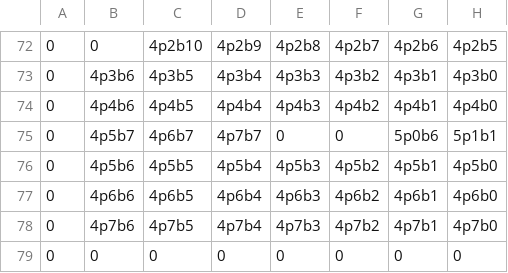
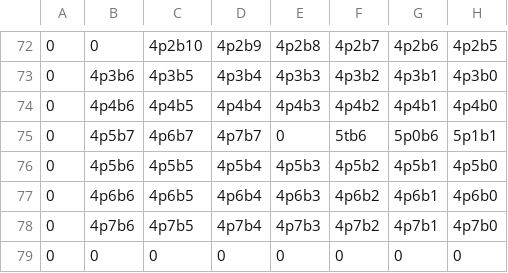
Before and after one commit to PedalPi/PluginsManager-Zoom, a CSV file: decoder/table.csv, drawn as a sheet; only a part is shown, gaps mark what is left out; the diff covers the shown part only.

Commit message:
Add effect information in table.csv

```diff
--- a/decoder/table.csv
+++ b/decoder/table.csv
@@ -74,3 +74,3 @@
 0,4p4b6,4p4b5,4p4b4,4p4b3,4p4b2,4p4b1,4p4b0
-0,4p5b7,4p6b7,4p7b7,0,0,5p0b6,5p1b1
+0,4p5b7,4p6b7,4p7b7,0,5tb6,5p0b6,5p1b1
 0,4p5b6,4p5b5,4p5b4,4p5b3,4p5b2,4p5b1,4p5b0
```
Also changed, not shown: 4 added rows, 4 removed rows and 3 edited cells elsewhere in this file, decoder/data_effects.csv, 2 other files.
